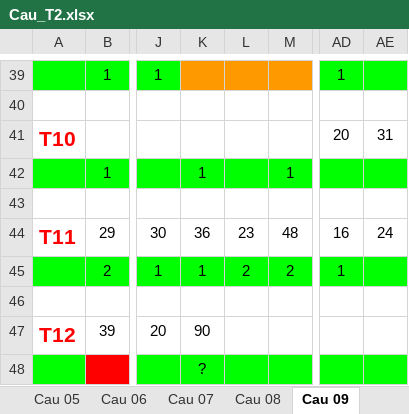
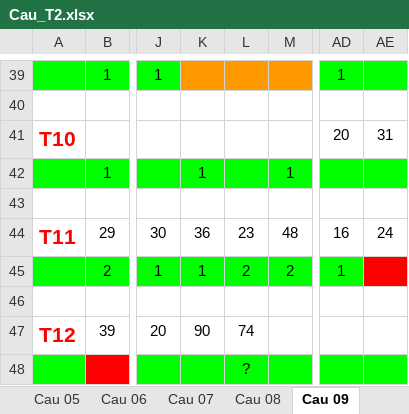
Before and after one commit to nampq/science, an Excel workbook: MakeMoney/Thong_Ke/xls/Cau_T2.xlsx, sheet Cau 09, drawn as a sheet; only a part is shown, gaps mark what is left out; values as stored, in another font and other column widths than the file's, no borders; the diff names each change by its address in the sheet, - before the commit and + after, or states it on an @@ line.

```diff
--- a/MakeMoney/Thong_Ke/xls/Cau_T2.xlsx (sheet Cau 09)
+++ b/MakeMoney/Thong_Ke/xls/Cau_T2.xlsx (sheet Cau 09)
-AE45 fill: #00FF00
+AE45 fill: #FF0000
-L47: (empty)
+L47: 74
-K48: ?
+K48: (empty)
-L48: (empty)
+L48: ?
```
Also changed, not shown: sheet Cau 04, sheet Cau 06, sheet Cau 10, sheet Cau 07, sheet Cau 13, sheet Cau 08, 3 more sheets, MakeMoney/Thong_Ke/xls/RATE 2013.xlsx, 11 other files.
